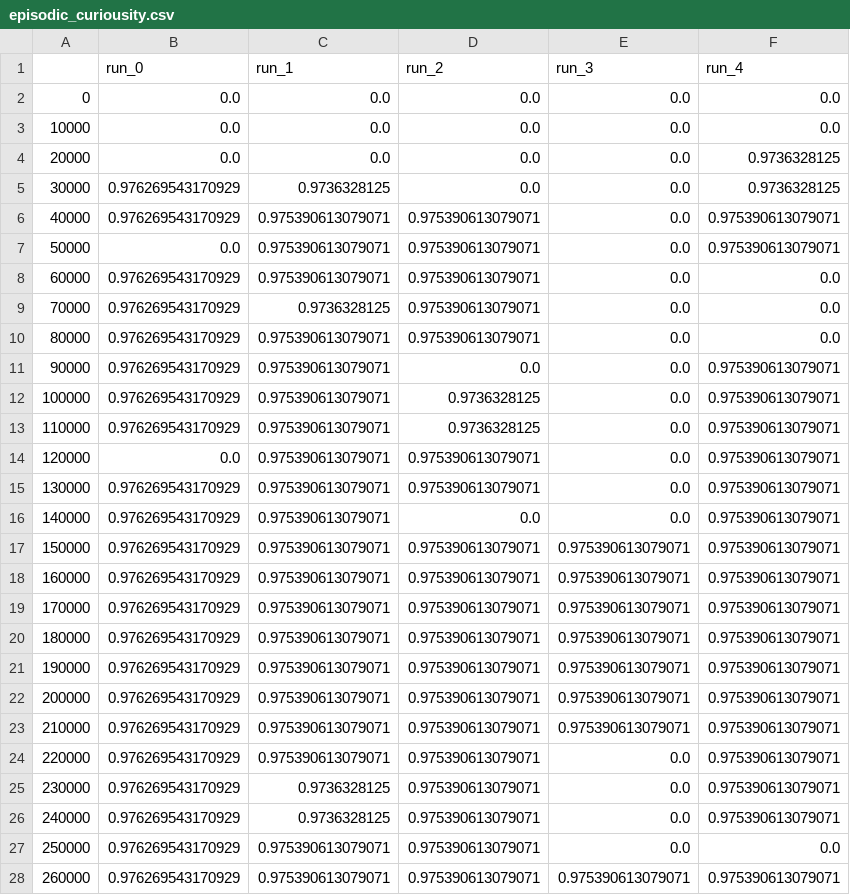
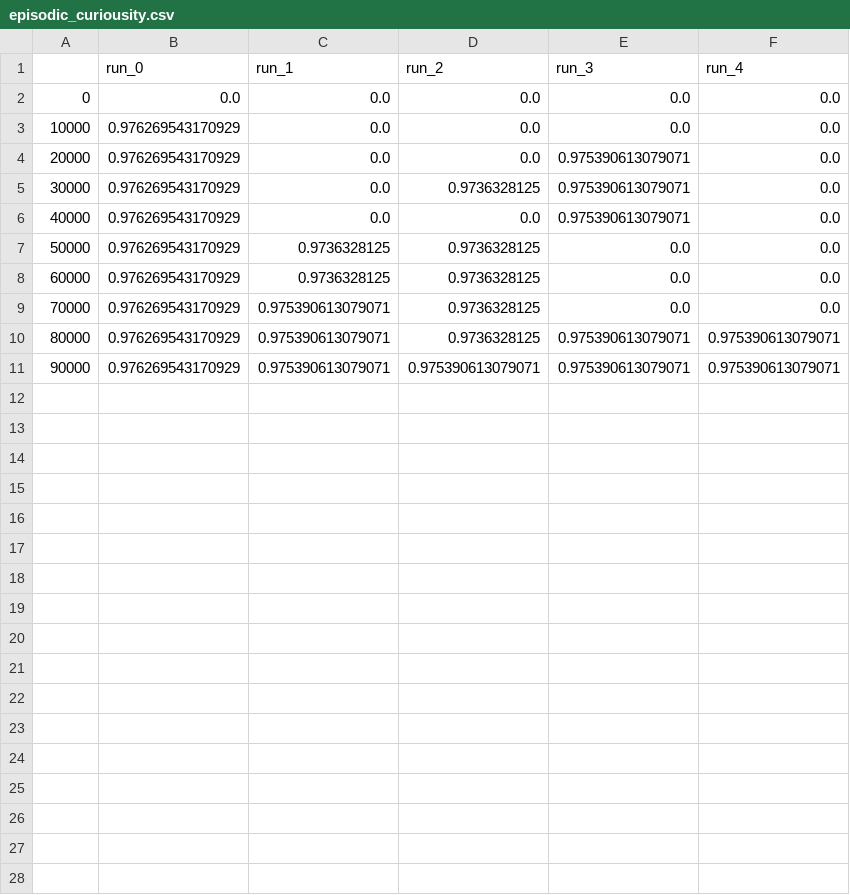
Before and after one commit to rl-memory-exploration-tutorial/rl-memory-exploration-tutorial.github.io, a CSV file: resources/code/partB/data/episodic_curiousity.csv, drawn as a sheet; only a part is shown; the diff covers the shown part only.

```diff
--- a/resources/code/partB/data/episodic_curiousity.csv
+++ b/resources/code/partB/data/episodic_curiousity.csv
@@ -2,27 +2,10 @@
 0,0.0,0.0,0.0,0.0,0.0
-10000,0.0,0.0,0.0,0.0,0.0
-20000,0.0,0.0,0.0,0.0,0.9736328125
-30000,0.976269543170929,0.9736328125,0.0,0.0,0.9736328125
-40000,0.976269543170929,0.975390613079071,0.975390613079071,0.0,0.975390613079071
-50000,0.0,0.975390613079071,0.975390613079071,0.0,0.975390613079071
-60000,0.976269543170929,0.975390613079071,0.975390613079071,0.0,0.0
-70000,0.976269543170929,0.9736328125,0.975390613079071,0.0,0.0
-80000,0.976269543170929,0.975390613079071,0.975390613079071,0.0,0.0
-90000,0.976269543170929,0.975390613079071,0.0,0.0,0.975390613079071
-100000,0.976269543170929,0.975390613079071,0.9736328125,0.0,0.975390613079071
-110000,0.976269543170929,0.975390613079071,0.9736328125,0.0,0.975390613079071
-120000,0.0,0.975390613079071,0.975390613079071,0.0,0.975390613079071
-130000,0.976269543170929,0.975390613079071,0.975390613079071,0.0,0.975390613079071
-140000,0.976269543170929,0.975390613079071,0.0,0.0,0.975390613079071
-150000,0.976269543170929,0.975390613079071,0.975390613079071,0.975390613079071,0.975390613079071
-160000,0.976269543170929,0.975390613079071,0.975390613079071,0.975390613079071,0.975390613079071
-170000,0.976269543170929,0.975390613079071,0.975390613079071,0.975390613079071,0.975390613079071
-180000,0.976269543170929,0.975390613079071,0.975390613079071,0.975390613079071,0.975390613079071
-190000,0.976269543170929,0.975390613079071,0.975390613079071,0.975390613079071,0.975390613079071
-200000,0.976269543170929,0.975390613079071,0.975390613079071,0.975390613079071,0.975390613079071
-210000,0.976269543170929,0.975390613079071,0.975390613079071,0.975390613079071,0.975390613079071
-220000,0.976269543170929,0.975390613079071,0.975390613079071,0.0,0.975390613079071
-230000,0.976269543170929,0.9736328125,0.975390613079071,0.0,0.975390613079071
-240000,0.976269543170929,0.9736328125,0.975390613079071,0.0,0.975390613079071
-250000,0.976269543170929,0.975390613079071,0.975390613079071,0.0,0.0
-260000,0.976269543170929,0.975390613079071,0.975390613079071,0.975390613079071,0.975390613079071
+10000,0.976269543170929,0.0,0.0,0.0,0.0
+20000,0.976269543170929,0.0,0.0,0.975390613079071,0.0
+30000,0.976269543170929,0.0,0.9736328125,0.975390613079071,0.0
+40000,0.976269543170929,0.0,0.0,0.975390613079071,0.0
+50000,0.976269543170929,0.9736328125,0.9736328125,0.0,0.0
+60000,0.976269543170929,0.9736328125,0.9736328125,0.0,0.0
+70000,0.976269543170929,0.975390613079071,0.9736328125,0.0,0.0
+80000,0.976269543170929,0.975390613079071,0.9736328125,0.975390613079071,0.975390613079071
+90000,0.976269543170929,0.975390613079071,0.975390613079071,0.975390613079071,0.975390613079071
```
Also changed, not shown: 3 removed rows elsewhere in this file, resources/code/partB/data/count_base_rewards.csv, resources/code/partB/data/results_simple_ppo_atari.csv, 11 other files.
